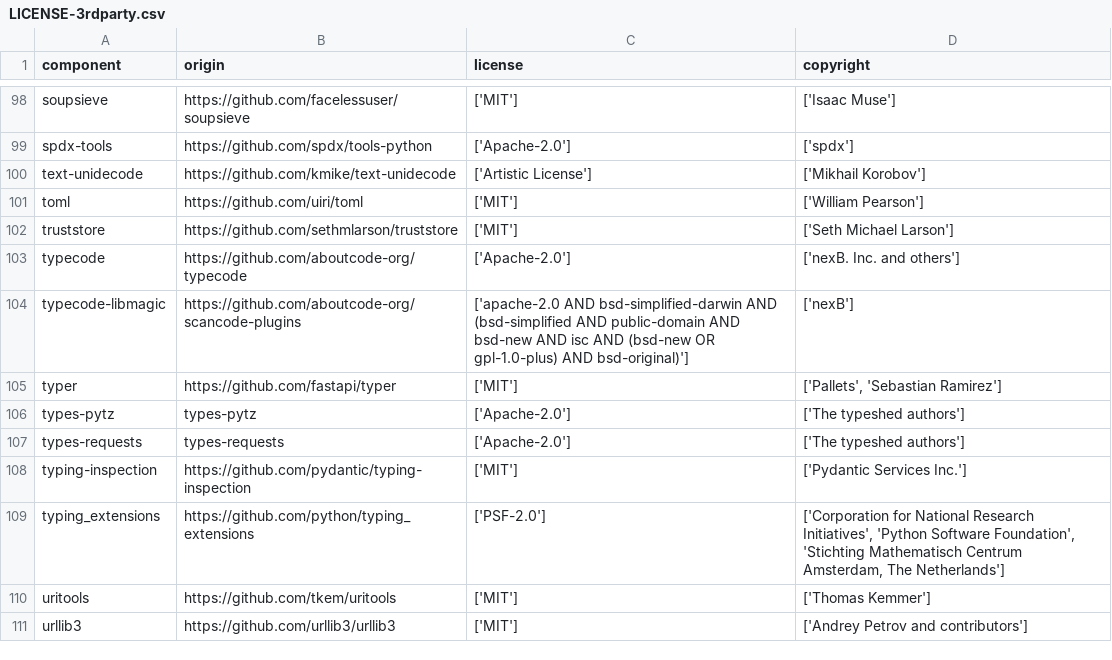
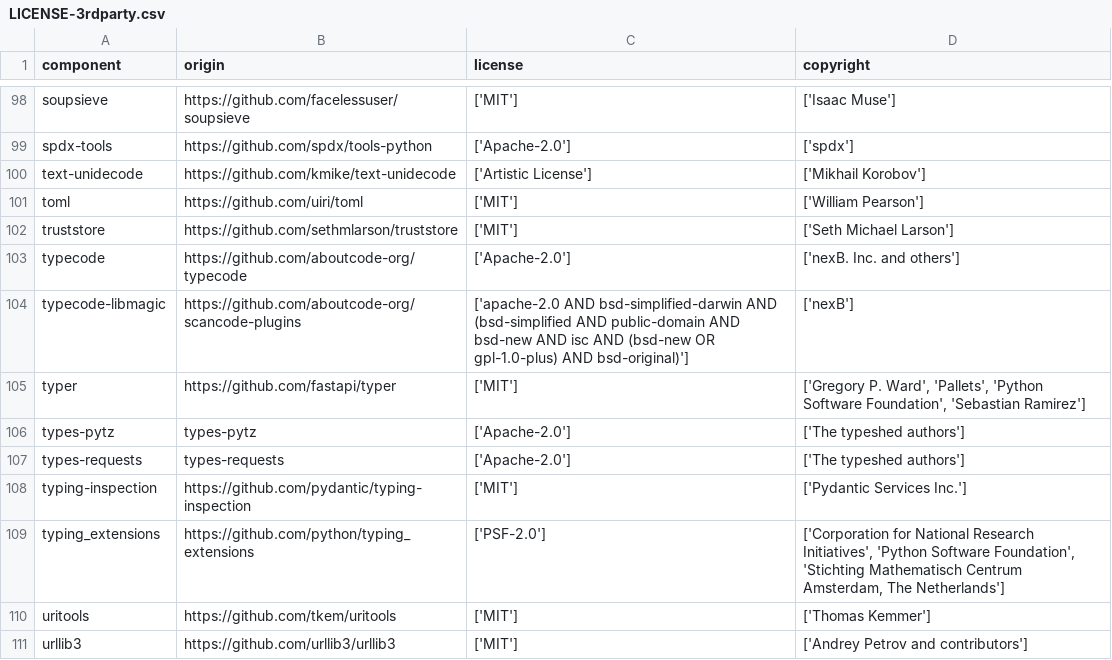
Before and after one commit to DataDog/dd-license-attribution, a CSV file: LICENSE-3rdparty.csv, drawn as a sheet; only a part is shown, gaps mark what is left out.

```diff
--- a/LICENSE-3rdparty.csv
+++ b/LICENSE-3rdparty.csv
@@ -104,3 +104,3 @@
 "typecode-libmagic","https://github.com/aboutcode-org/scancode-plugins","['apache-2.0 AND bsd-simplified-darwin AND (bsd-simplified AND public-domain AND bsd-new AND isc AND (bsd-new OR gpl-1.0-plus) AND bsd-original)']","['nexB']"
-"typer","https://github.com/fastapi/typer","['MIT']","['Pallets', 'Sebastian Ramirez']"
+"typer","https://github.com/fastapi/typer","['MIT']","['Gregory P. Ward', 'Pallets', 'Python Software Foundation', 'Sebastian Ramirez']"
 "types-pytz","types-pytz","['Apache-2.0']","['The typeshed authors']"
```
Also changed, not shown: 1 other file.
